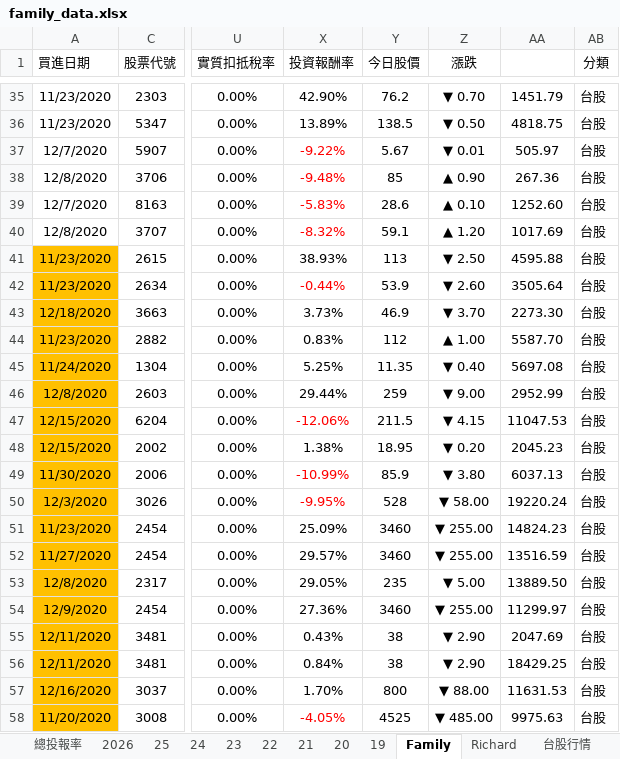
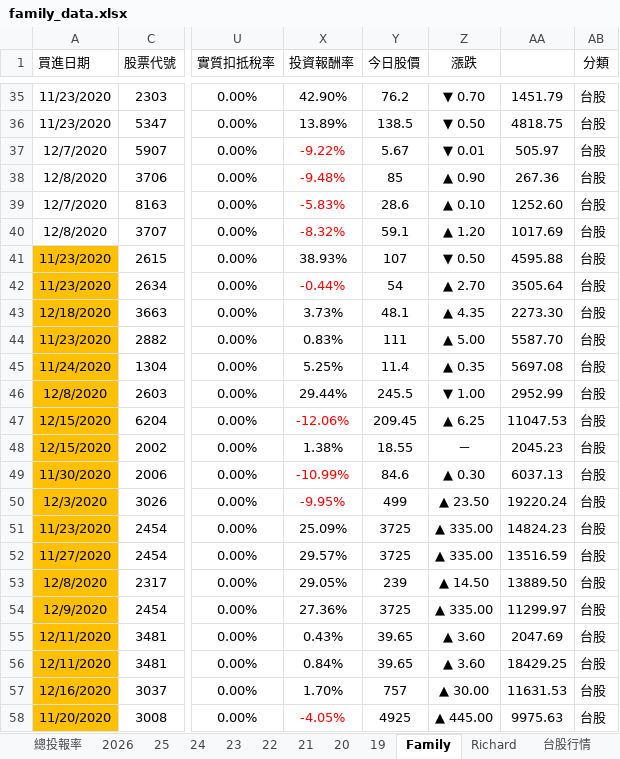
Before and after one commit to even182/richard-personal-hub, an Excel workbook: data/family_data.xlsx, sheet Family, drawn as a sheet; only a part is shown, gaps mark what is left out; values as stored, in another font and other column widths than the file's, no borders; charts and pictures and conditional formats not drawn; the diff covers the shown part only; the diff names each change by its address in the sheet, - before the commit and + after, or states it on an @@ line.

Commit message:
update: family data (2026-11-09)

```diff
--- a/data/family_data.xlsx (sheet Family)
+++ b/data/family_data.xlsx (sheet Family)
-Y41 (今日股價): 113
+Y41 (今日股價): 107
-Z41 (漲跌): ▼ 2.50
+Z41 (漲跌): ▼ 0.50
-Y42 (今日股價): 53.9
+Y42 (今日股價): 54
-Z42 (漲跌): ▼ 2.60
+Z42 (漲跌): ▲ 2.70
-Y43 (今日股價): 46.9
+Y43 (今日股價): 48.1
-Z43 (漲跌): ▼ 3.70
+Z43 (漲跌): ▲ 4.35
-Y44 (今日股價): 112
+Y44 (今日股價): 111
-Z44 (漲跌): ▲ 1.00
+Z44 (漲跌): ▲ 5.00
-Y45 (今日股價): 11.35
+Y45 (今日股價): 11.4
-Z45 (漲跌): ▼ 0.40
+Z45 (漲跌): ▲ 0.35
-Y46 (今日股價): 259
+Y46 (今日股價): 245.5
-Z46 (漲跌): ▼ 9.00
+Z46 (漲跌): ▼ 1.00
-Y47 (今日股價): 211.5
+Y47 (今日股價): 209.45
-Z47 (漲跌): ▼ 4.15
+Z47 (漲跌): ▲ 6.25
-Y48 (今日股價): 18.95
+Y48 (今日股價): 18.55
-Z48 (漲跌): ▼ 0.20
+Z48 (漲跌): －
-Y49 (今日股價): 85.9
+Y49 (今日股價): 84.6
-Z49 (漲跌): ▼ 3.80
+Z49 (漲跌): ▲ 0.30
-Y50 (今日股價): 528
+Y50 (今日股價): 499
-Z50 (漲跌): ▼ 58.00
+Z50 (漲跌): ▲ 23.50
-Y51:Y52 (今日股價): 3460
+Y51:Y52 (今日股價): 3725
-Z51:Z52 (漲跌): ▼ 255.00
+Z51:Z52 (漲跌): ▲ 335.00
-Y53 (今日股價): 235
+Y53 (今日股價): 239
-Z53 (漲跌): ▼ 5.00
+Z53 (漲跌): ▲ 14.50
-Y54 (今日股價): 3460
+Y54 (今日股價): 3725
-Z54 (漲跌): ▼ 255.00
+Z54 (漲跌): ▲ 335.00
-Y55:Y56 (今日股價): 38
+Y55:Y56 (今日股價): 39.65
-Z55:Z56 (漲跌): ▼ 2.90
+Z55:Z56 (漲跌): ▲ 3.60
-Y57 (今日股價): 800
+Y57 (今日股價): 757
-Z57 (漲跌): ▼ 88.00
+Z57 (漲跌): ▲ 30.00
-Y58 (今日股價): 4525
+Y58 (今日股價): 4925
-Z58 (漲跌): ▼ 485.00
+Z58 (漲跌): ▲ 445.00
```
Also changed, not shown: 1 added row, 1 removed row, 861 edited cells and cell formats elsewhere in this sheet, sheet 台股行情, sheet 2026, sheet Richard, sheet 21, sheet 美股行情, sheet 25, 6 more sheets, hidden cells, charts or pictures.
